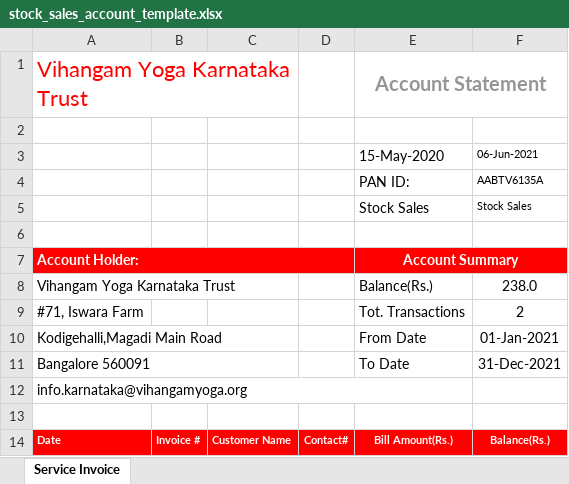
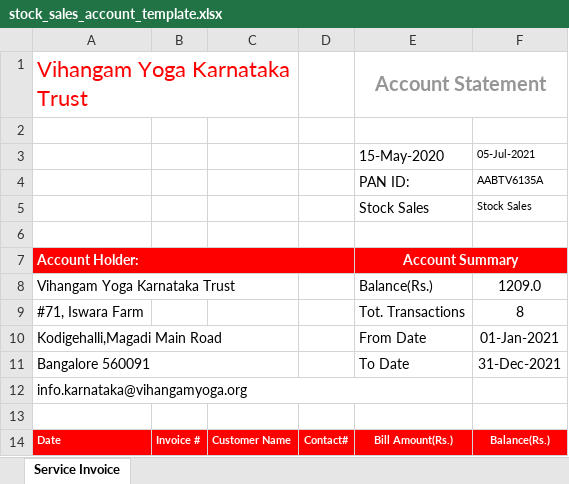
Before and after one commit to sant-anurag/VY_Inventory, an Excel workbook: Library_Stock/Sales_Statement/template/stock_sales_account_template.xlsx, sheet Service Invoice, drawn as a sheet; values as stored, in another font and other column widths than the file's, no borders; charts and pictures and conditional formats not drawn; the diff names each change by its address in the sheet, - before the commit and + after, or states it on an @@ line.

```diff
--- a/Library_Stock/Sales_Statement/template/stock_sales_account_template.xlsx (sheet Service Invoice)
+++ b/Library_Stock/Sales_Statement/template/stock_sales_account_template.xlsx (sheet Service Invoice)
-F3: 06-Jun-2021
+F3: 05-Jul-2021
-F8: 238.0
+F8: 1209.0
-F9: 2
+F9: 8
```
Also changed, not shown: 2 other files.
